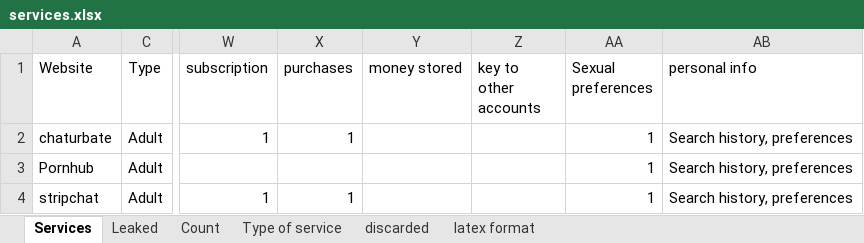
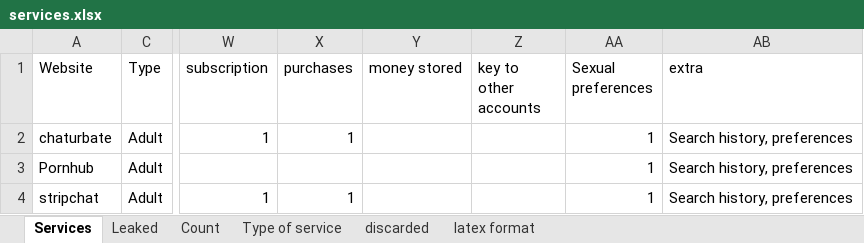
Before and after one commit to serna-r/leaks-services-analisis, an Excel workbook: services/services.xlsx, sheet Services, drawn as a sheet; only a part is shown, gaps mark what is left out; values as stored, in another font and other column widths than the file's, no borders; table styles not drawn; the diff names each change by its address in the sheet, - before the commit and + after, or states it on an @@ line.

Commit message:
service analisis update

```diff
--- a/services/services.xlsx (sheet Services)
+++ b/services/services.xlsx (sheet Services)
-AB1: personal info
+AB1: extra
```
Also changed, not shown: 9 other files.
